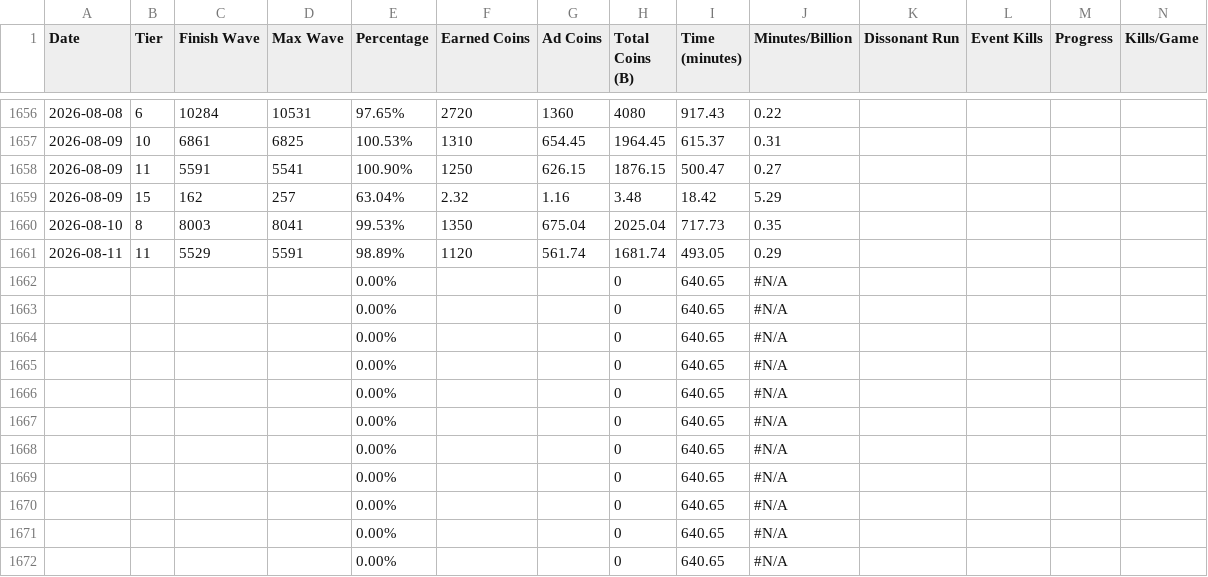
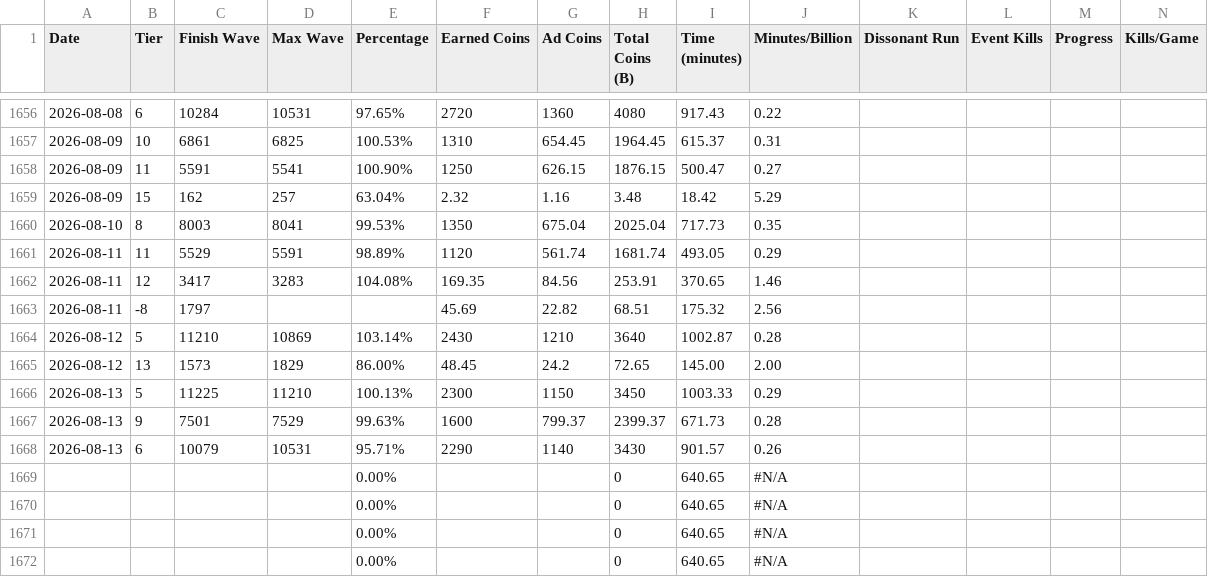
Before and after one commit to chicks-net/data-curated, a TSV file: individuals/chicks/games/the-tower/the_tower_playlog.tsv, drawn as a sheet; only a part is shown, gaps mark what is left out; removed rows and columns are numbered as before the commit, all else as after; rows hold the shown columns only; the diff names each change by its address in the sheet, - before the commit and + after, or states it on an @@ line.

Commit message:
🕹️ [games] The Tower: update data and graphs (#459)
Signed-off-by: Christopher Hicks <chicks.net@gmail.com>

```diff
--- a/individuals/chicks/games/the-tower/the_tower_playlog.tsv
+++ b/individuals/chicks/games/the-tower/the_tower_playlog.tsv
-row 1662:  |  |  |  | 0.00% |  |  | 0 | 640.65 | #N/A
-row 1663:  |  |  |  | 0.00% |  |  | 0 | 640.65 | #N/A
-row 1664:  |  |  |  | 0.00% |  |  | 0 | 640.65 | #N/A
-row 1665:  |  |  |  | 0.00% |  |  | 0 | 640.65 | #N/A
-row 1666:  |  |  |  | 0.00% |  |  | 0 | 640.65 | #N/A
-row 1667:  |  |  |  | 0.00% |  |  | 0 | 640.65 | #N/A
-row 1668:  |  |  |  | 0.00% |  |  | 0 | 640.65 | #N/A
+row 1662: 2026-08-11 | 12 | 3417 | 3283 | 104.08% | 169.35 | 84.56 | 253.91 | 370.65 | 1.46
+row 1663: 2026-08-11 | -8 | 1797 |  |  | 45.69 | 22.82 | 68.51 | 175.32 | 2.56
+row 1664: 2026-08-12 | 5 | 11210 | 10869 | 103.14% | 2430 | 1210 | 3640 | 1002.87 | 0.28
+row 1665: 2026-08-12 | 13 | 1573 | 1829 | 86.00% | 48.45 | 24.2 | 72.65 | 145.00 | 2.00
+row 1666: 2026-08-13 | 5 | 11225 | 11210 | 100.13% | 2300 | 1150 | 3450 | 1003.33 | 0.29
+row 1667: 2026-08-13 | 9 | 7501 | 7529 | 99.63% | 1600 | 799.37 | 2399.37 | 671.73 | 0.28
+row 1668: 2026-08-13 | 6 | 10079 | 10531 | 95.71% | 2290 | 1140 | 3430 | 901.57 | 0.26
```
Also changed, not shown: 10 other files.
